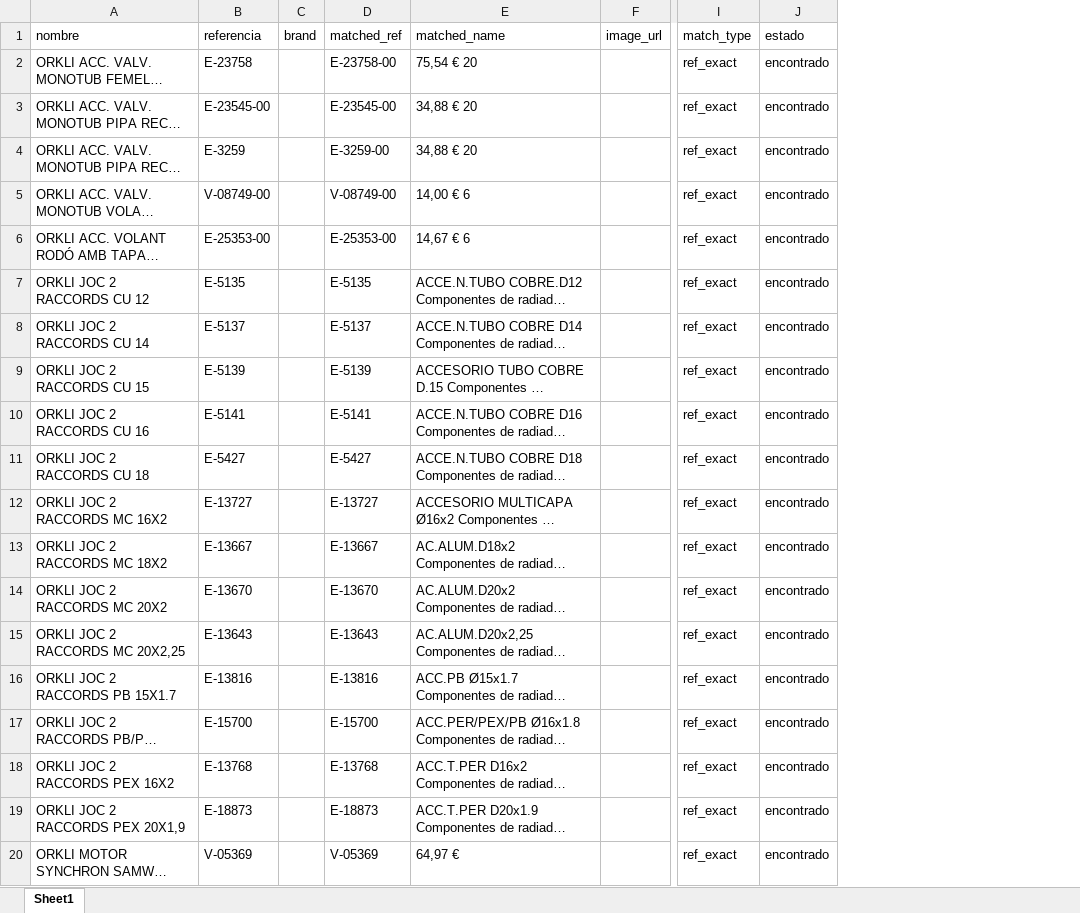
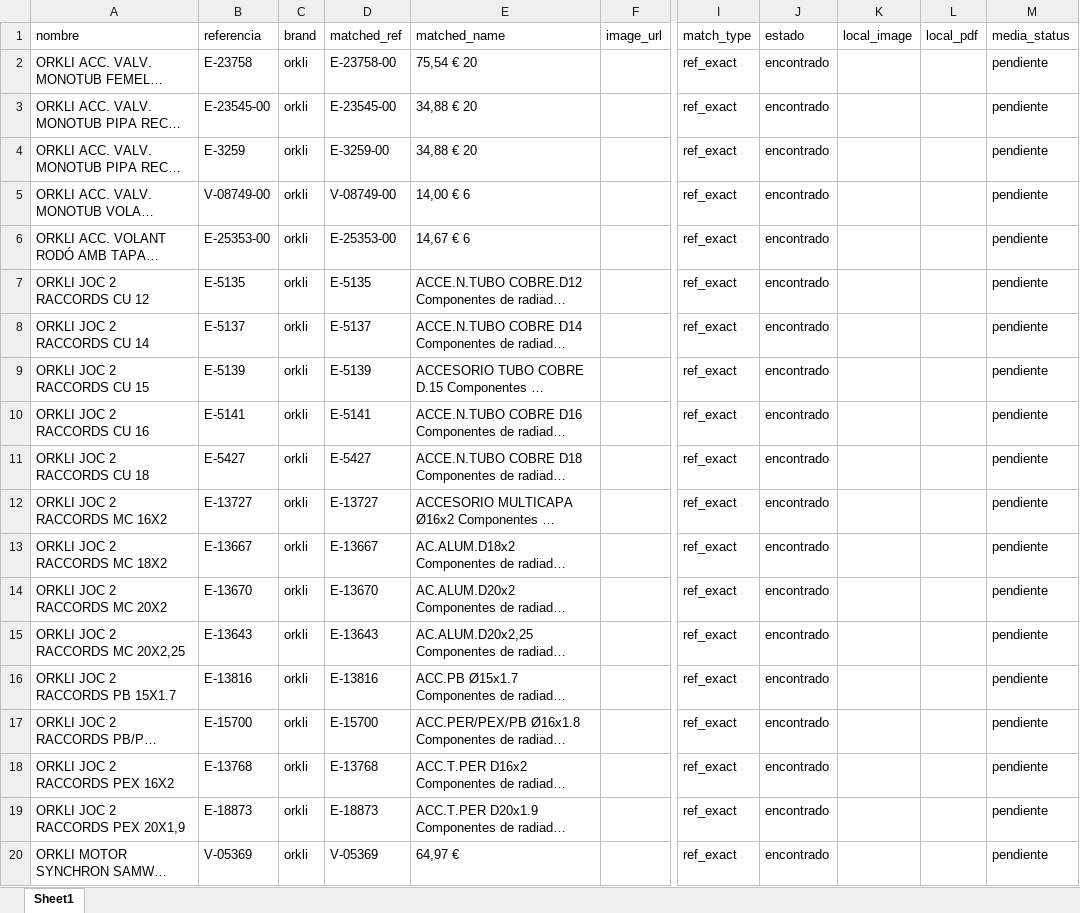
Before and after one commit to Jeanvr/script, an Excel workbook: data/output/reports/lookup_orkli.xlsx, sheet Sheet1, drawn as a sheet; only a part is shown, gaps mark what is left out; long unchanged cells end in …; values as stored, in another font and other column widths than the file's, no borders; the diff names each change by its address in the sheet, - before the commit and + after, or states it on an @@ line.

Commit message:
feat: orkli lookup stable and media download pipeline working

```diff
--- a/data/output/reports/lookup_orkli.xlsx (sheet Sheet1)
+++ b/data/output/reports/lookup_orkli.xlsx (sheet Sheet1)
+column K (local_image), empty
+column L (local_pdf), empty
+column M (media_status), rows 2-20: all pendiente
-C2:C20 (brand): (empty)
+C2:C20 (brand): orkli
```
Also changed, not shown: 6 other files.
